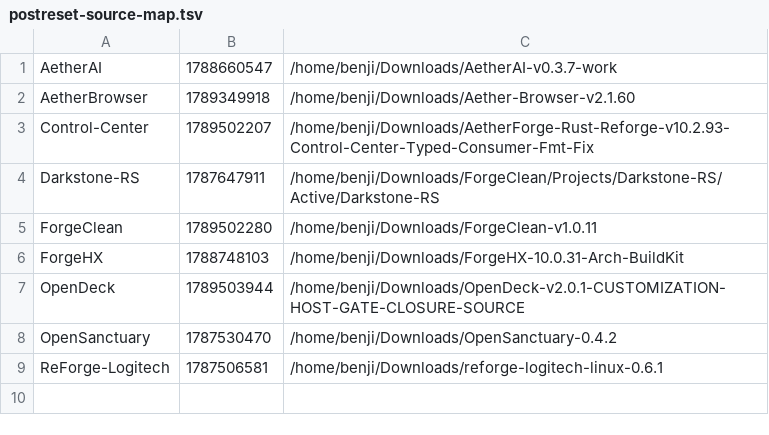
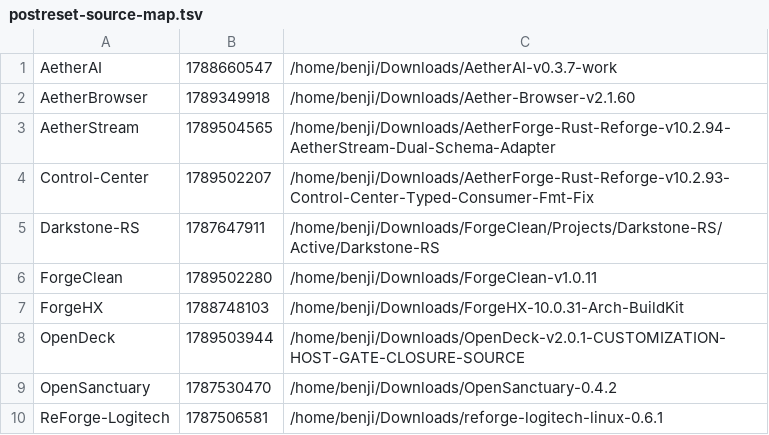
Before and after one commit to pattendnd1-png/AETHERFORGE, a TSV file: os/overlay/home__benji__.config__aetherforge/postreset-source-map.tsv, drawn as a sheet.

```diff
--- a/os/overlay/home__benji__.config__aetherforge/postreset-source-map.tsv
+++ b/os/overlay/home__benji__.config__aetherforge/postreset-source-map.tsv
@@ -2,2 +2,3 @@ AetherAI	1788660547	/home/benji/Downloads/AetherAI-v0.3.7-work
 AetherBrowser	1789349918	/home/benji/Downloads/Aether-Browser-v2.1.60
+AetherStream	1789504565	/home/benji/Downloads/AetherForge-Rust-Reforge-v10.2.94-AetherStream-Dual-Schema-Adapter
 Control-Center	1789502207	/home/benji/Downloads/AetherForge-Rust-Reforge-v10.2.93-Control-Center-Typed-Consumer-Fmt-Fix
```
Also changed, not shown: artifacts/INDEX.tsv, 8 other files.
